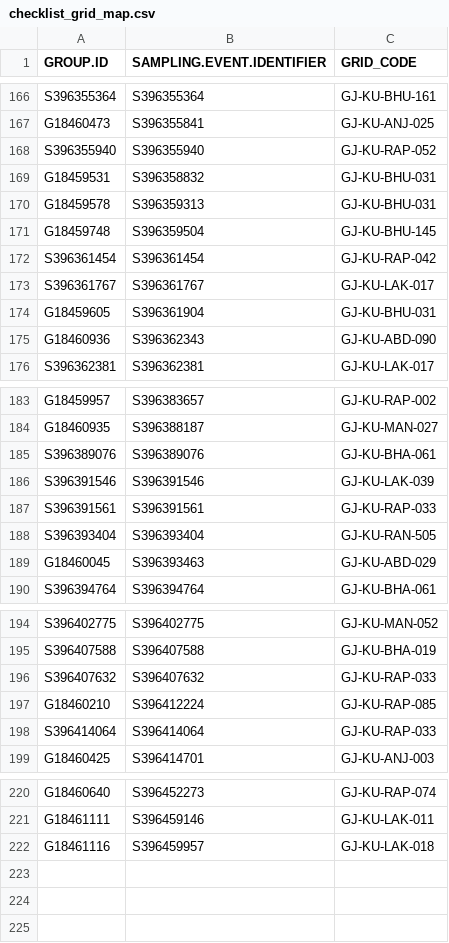
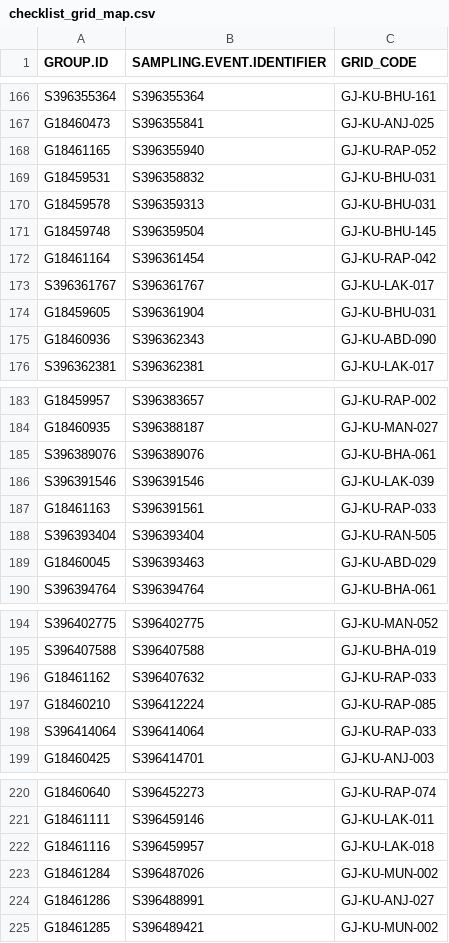
Before and after one commit to birdcountindia/pmc-dashboard, a CSV file: years/2026/checklist_grid_map.csv, drawn as a sheet; only a part is shown, gaps mark what is left out.

```diff
--- a/years/2026/checklist_grid_map.csv
+++ b/years/2026/checklist_grid_map.csv
@@ -167,3 +167,3 @@ S396355364,S396355364,GJ-KU-BHU-161
 G18460473,S396355841,GJ-KU-ANJ-025
-S396355940,S396355940,GJ-KU-RAP-052
+G18461165,S396355940,GJ-KU-RAP-052
 G18459531,S396358832,GJ-KU-BHU-031
@@ -171,3 +171,3 @@ G18459578,S396359313,GJ-KU-BHU-031
 G18459748,S396359504,GJ-KU-BHU-145
-S396361454,S396361454,GJ-KU-RAP-042
+G18461164,S396361454,GJ-KU-RAP-042
 S396361767,S396361767,GJ-KU-LAK-017
@@ -186,3 +186,3 @@ S396389076,S396389076,GJ-KU-BHA-061
 S396391546,S396391546,GJ-KU-LAK-039
-S396391561,S396391561,GJ-KU-RAP-033
+G18461163,S396391561,GJ-KU-RAP-033
 S396393404,S396393404,GJ-KU-RAN-505
@@ -195,3 +195,3 @@ S396402775,S396402775,GJ-KU-MAN-052
 S396407588,S396407588,GJ-KU-BHA-019
-S396407632,S396407632,GJ-KU-RAP-033
+G18461162,S396407632,GJ-KU-RAP-033
 G18460210,S396412224,GJ-KU-RAP-085
@@ -222 +222,4 @@ G18461111,S396459146,GJ-KU-LAK-011
 G18461116,S396459957,GJ-KU-LAK-018
+G18461284,S396487026,GJ-KU-MUN-002
+G18461286,S396488991,GJ-KU-ANJ-027
+G18461285,S396489421,GJ-KU-MUN-002
```
Also changed, not shown: years/2026/nonprotocol/checklist_grid_map.csv, years/2026/protocol/checklist_grid_map.csv, 33 other files.
